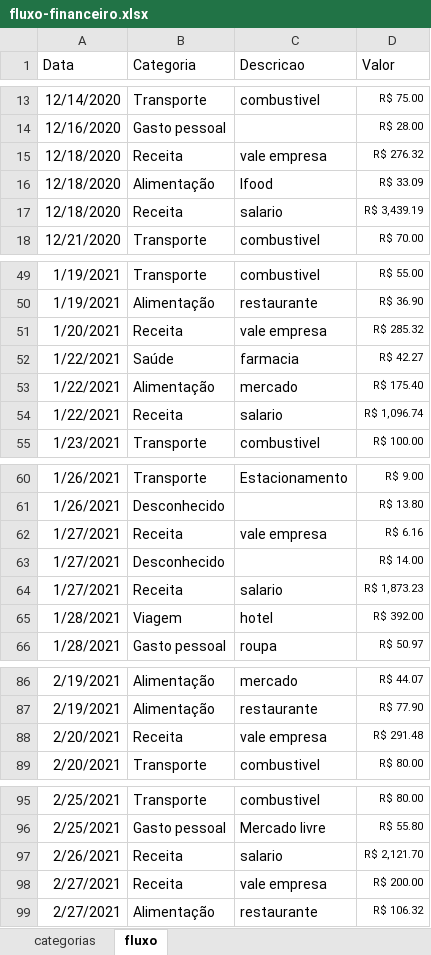
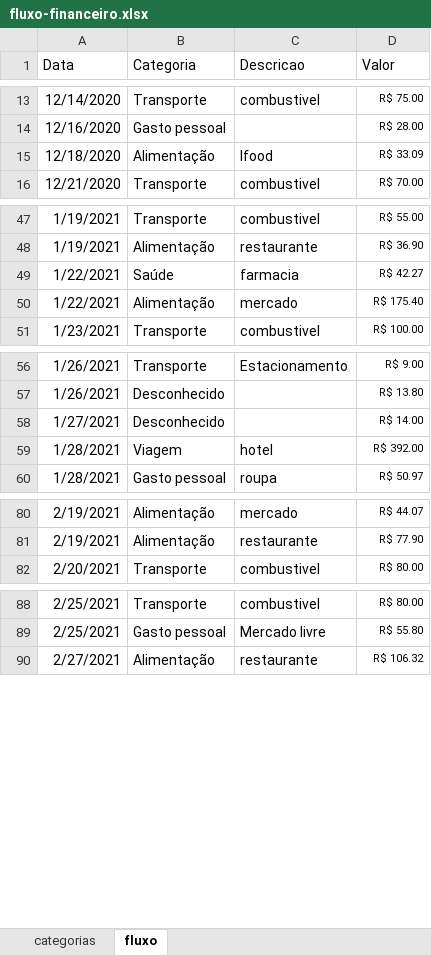
Before and after one commit to chandreatti/anti-debt, an Excel workbook: data/fluxo-financeiro.xlsx, sheet fluxo, drawn as a sheet; only a part is shown, gaps mark what is left out; values as stored, in another font and other column widths than the file's, no borders; table styles not drawn; the diff covers the shown part only; the diff names each change by its address in the sheet, - before the commit and + after, or states it on an @@ line.

Commit message:
update dados
Retirada dos ganhos

```diff
--- a/data/fluxo-financeiro.xlsx (sheet fluxo)
+++ b/data/fluxo-financeiro.xlsx (sheet fluxo)
-row 15: 12/18/2020 | Receita | vale empresa | R$ 276.32
-row 17: 12/18/2020 | Receita | salario | R$ 3,439.19
-row 51: 1/20/2021 | Receita | vale empresa | R$ 285.32
-row 54: 1/22/2021 | Receita | salario | R$ 1,096.74
-row 62: 1/27/2021 | Receita | vale empresa | R$ 6.16
-row 64: 1/27/2021 | Receita | salario | R$ 1,873.23
-row 88: 2/20/2021 | Receita | vale empresa | R$ 291.48
-row 97: 2/26/2021 | Receita | salario | R$ 2,121.70
-row 98: 2/27/2021 | Receita | vale empresa | R$ 200.00
```
Also changed, not shown: 6 removed rows elsewhere in this sheet, sheet categorias.
